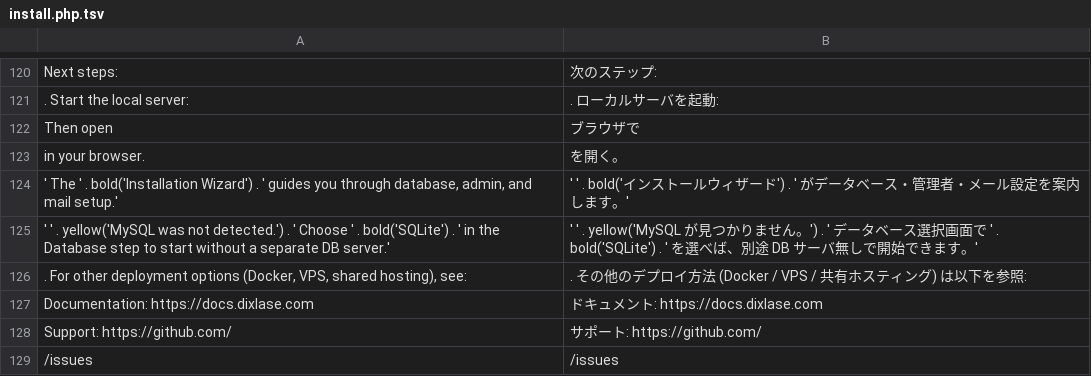
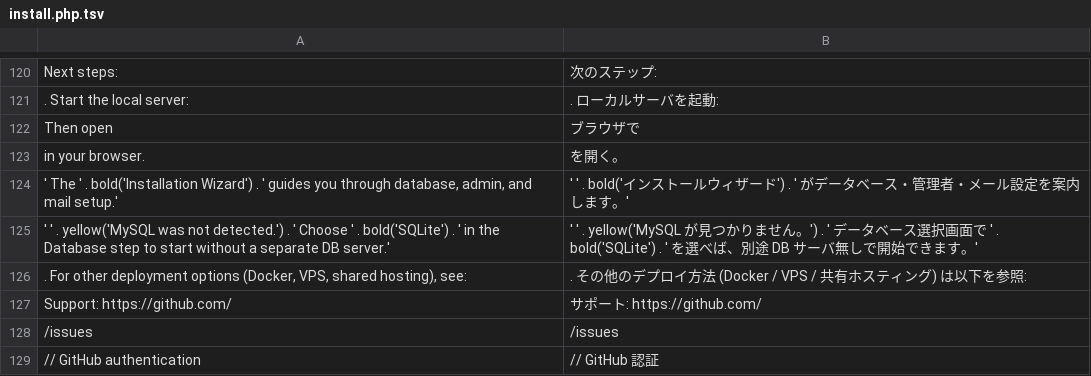
Before and after one commit to Dixlase/dixlase-oneliner-installer, a TSV file: lang/ja/install.php.tsv, drawn as a sheet; only a part is shown, gaps mark what is left out; the shorter side is filled out with more unchanged rows; the diff names each change by its address in the sheet, - before the commit and + after, or states it on an @@ line.

Commit message:
fix(installer): honour the full engines.node range and drop the dead docs link (#6)
engines.node の範囲を正しく解釈し、存在しないドキュメントリンクを削除

- Core now declares engines.node "^20.19.0 || >=22.12.0"; the old parser read only the first integer and compared majors, so 20.18 / 21.x / 22.0-22.11 passed the gate and would then fail inside Vite 8
- Add node_range_allows(): evaluates each `||` alternative with its minor, supporting ^ ~ >= > and bare "22.x"; returns null when nothing parses so the built-in floor still applies
- The declared range and the DIXLASE_NODE_REQUIREMENT fallback now agree exactly on Vite 8's supported versions
- Remove the completion message's "Documentation: https://docs.dixlase.com" line — the host does not resolve and no documentation site ships with the first release; update both dictionaries and shorten the Support label

----

- コアが engines.node "^20.19.0 || >=22.12.0" を宣言するようになったが、旧実装は先頭の整数だけを読んでメジャー比較していたため、20.18 / 21.x / 22.0〜22.11 がゲートを通過し Vite 8 のビルドで落ちる状態だった
- node_range_allows() を追加し、`||` の各選択肢をマイナーまで含めて評価 (^ ~ >= > と "22.x" に対応)。解釈できない場合は null を返し、内蔵の下限を適用する
- 宣言された範囲とフォールバックの DIXLASE_NODE_REQUIREMENT が Vite 8 の対応バージョンで完全に一致するようになった
- 完了メッセージの「Documentation: https://docs.dixlase.com」を削除 (名前解決できず、初回リリースにドキュメントサイトは同梱しない)。両辞書を更新し、Support のラベルも詰めた

```diff
--- a/lang/ja/install.php.tsv
+++ b/lang/ja/install.php.tsv
-row 127: Documentation: https://docs.dixlase.com | ドキュメント: https://docs.dixlase.com
```
Also changed, not shown: lang/en/install.php.tsv, 1 other file.
